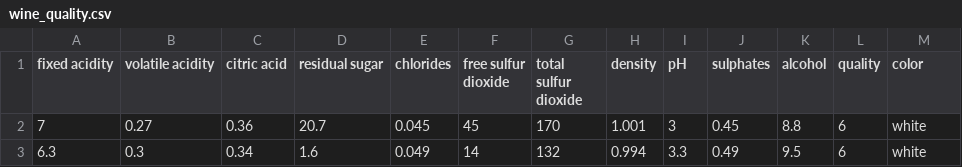
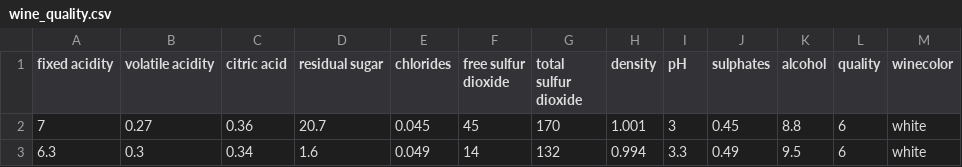
Before and after one commit to Sketchjar/MachineLearningHD, a CSV file: wine_quality.csv, drawn as a sheet; only a part is shown.

Commit message:
Update wine_quality.csv

```diff
--- a/wine_quality.csv
+++ b/wine_quality.csv
@@ -1,2 +1,2 @@
-fixed acidity,volatile acidity,citric acid,residual sugar,chlorides,free sulfur dioxide,total sulfur dioxide,density,pH,sulphates,alcohol,quality,color
+fixed acidity,volatile acidity,citric acid,residual sugar,chlorides,free sulfur dioxide,total sulfur dioxide,density,pH,sulphates,alcohol,quality,winecolor
 7,0.27,0.36,20.7,0.045,45,170,1.001,3,0.45,8.8,6,white
```
